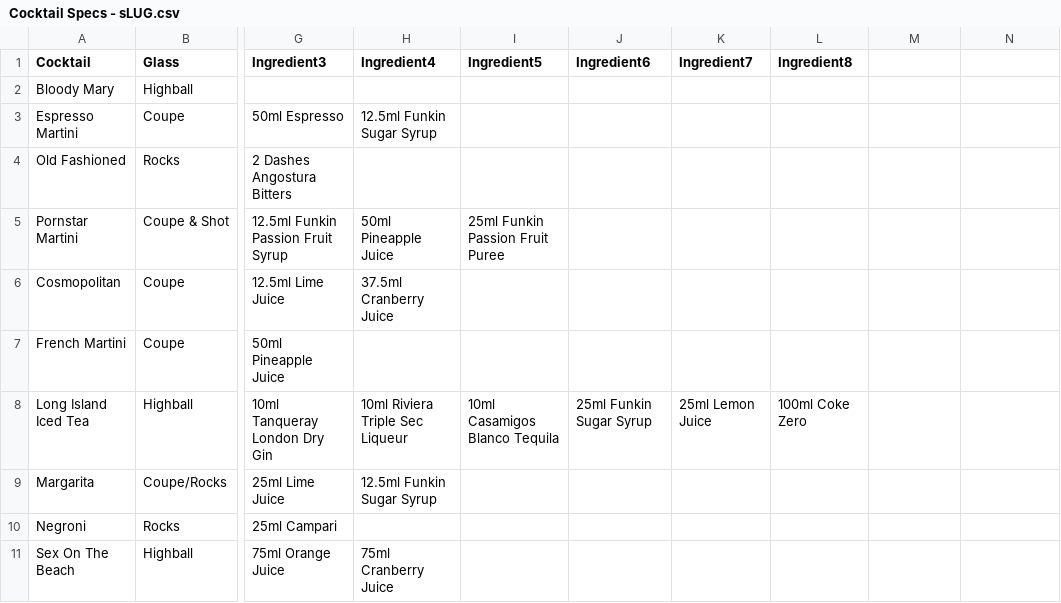
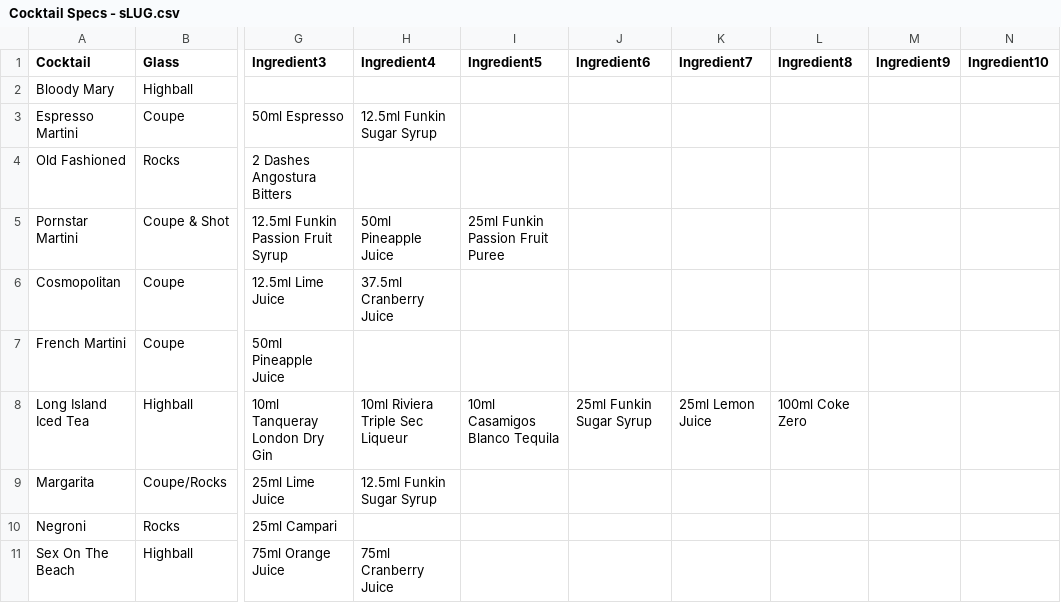
Before and after one commit to JonathanRiley-1/test, a CSV file: Cocktail Specs - sLUG.csv, drawn as a sheet; only a part is shown, gaps mark what is left out; the diff names each change by its address in the sheet, - before the commit and + after, or states it on an @@ line.

Commit message:
Update Cocktail Specs - sLUG.csv

```diff
--- a/Cocktail Specs - sLUG.csv
+++ b/Cocktail Specs - sLUG.csv
-M1: (empty)
+M1: Ingredient9
-N1: (empty)
+N1: Ingredient10
```
